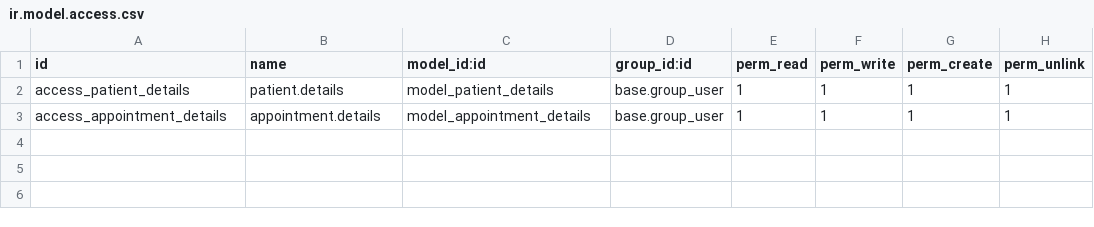
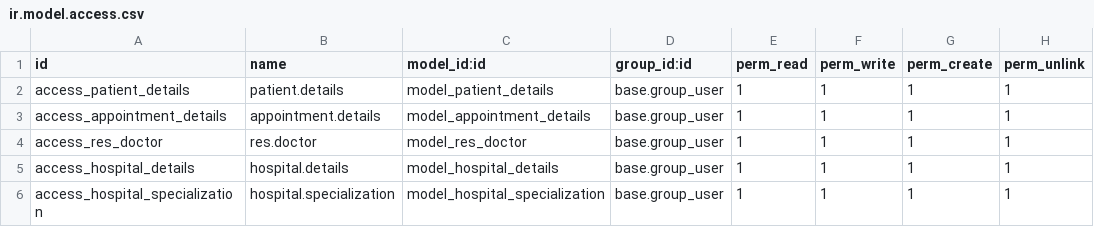
Before and after one commit to KrishManek/odoo_tutorials, a CSV file: hms/security/ir.model.access.csv, drawn as a sheet.

```diff
--- a/hms/security/ir.model.access.csv
+++ b/hms/security/ir.model.access.csv
@@ -3 +3,4 @@
 "access_appointment_details","appointment.details","model_appointment_details","base.group_user",1,1,1,1
+"access_res_doctor","res.doctor","model_res_doctor","base.group_user",1,1,1,1
+"access_hospital_details","hospital.details","model_hospital_details","base.group_user",1,1,1,1
+"access_hospital_specialization","hospital.specialization","model_hospital_specialization","base.group_user",1,1,1,1
```
Also changed, not shown: 13 other files.
